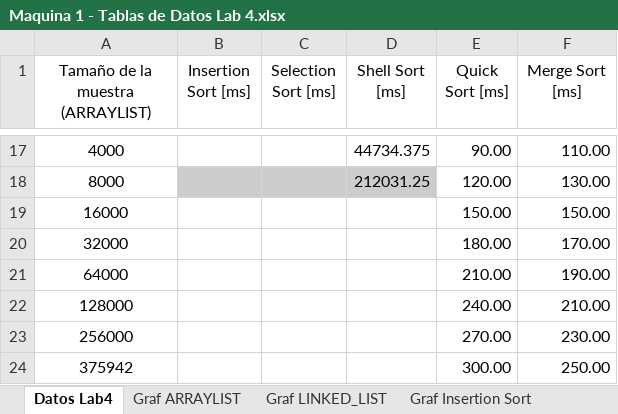
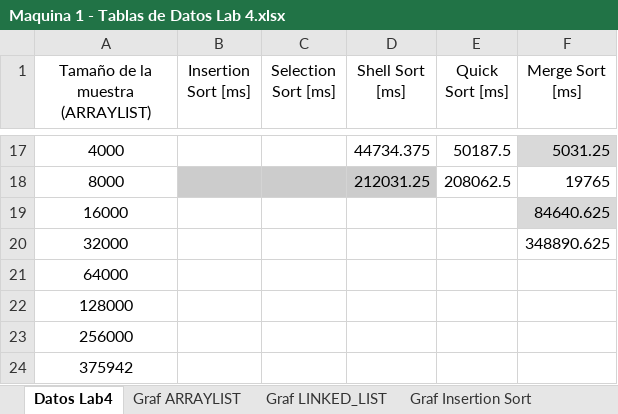
Before and after one commit to EDA2021-19-SEC01-G01/Reto1-G01, an Excel workbook: Docs/Maquina 1 - Tablas de Datos Lab 4.xlsx, sheet Datos Lab4, drawn as a sheet; only a part is shown, gaps mark what is left out; values as stored, in another font and other column widths than the file's, no borders; table styles not drawn; the diff covers the shown part only; the diff names each change by its address in the sheet, - before the commit and + after, or states it on an @@ line.

```diff
--- a/Docs/Maquina 1 - Tablas de Datos Lab 4.xlsx (sheet Datos Lab4)
+++ b/Docs/Maquina 1 - Tablas de Datos Lab 4.xlsx (sheet Datos Lab4)
-E17 (Quick Sort [ms]): 90.00
+E17 (Quick Sort [ms]): 50187.5
-F17 (Merge Sort [ms]): 110.00
+F17 (Merge Sort [ms]): 5031.25
-F17 fill: none
+F17 fill: #D9D9D9
-E18 (Quick Sort [ms]): 120.00
+E18 (Quick Sort [ms]): 208062.5
-F18 (Merge Sort [ms]): 130.00
+F18 (Merge Sort [ms]): 19765
-E19 (Quick Sort [ms]): 150.00
+E19 (Quick Sort [ms]): (empty)
-F19 (Merge Sort [ms]): 150.00
+F19 (Merge Sort [ms]): 84640.625
-F19 fill: none
+F19 fill: #D9D9D9
-E20 (Quick Sort [ms]): 180.00
+E20 (Quick Sort [ms]): (empty)
-F20 (Merge Sort [ms]): 170.00
+F20 (Merge Sort [ms]): 348890.625
-E21 (Quick Sort [ms]): 210.00
+E21 (Quick Sort [ms]): (empty)
-F21 (Merge Sort [ms]): 190.00
+F21 (Merge Sort [ms]): (empty)
-E22 (Quick Sort [ms]): 240.00
+E22 (Quick Sort [ms]): (empty)
-F22 (Merge Sort [ms]): 210.00
+F22 (Merge Sort [ms]): (empty)
-E23 (Quick Sort [ms]): 270.00
+E23 (Quick Sort [ms]): (empty)
-F23 (Merge Sort [ms]): 230.00
+F23 (Merge Sort [ms]): (empty)
-E24 (Quick Sort [ms]): 300.00
+E24 (Quick Sort [ms]): (empty)
-F24 (Merge Sort [ms]): 250.00
+F24 (Merge Sort [ms]): (empty)
```
Also changed, not shown: 24 edited cells and cell formats elsewhere in this sheet, charts or pictures, 1 other file.
